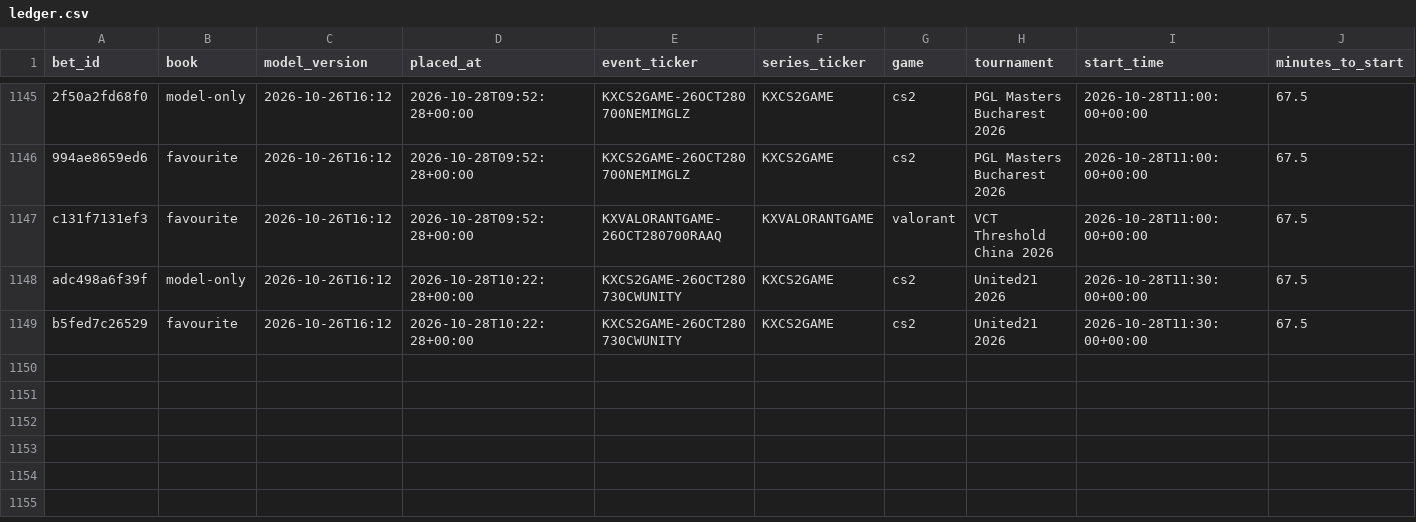
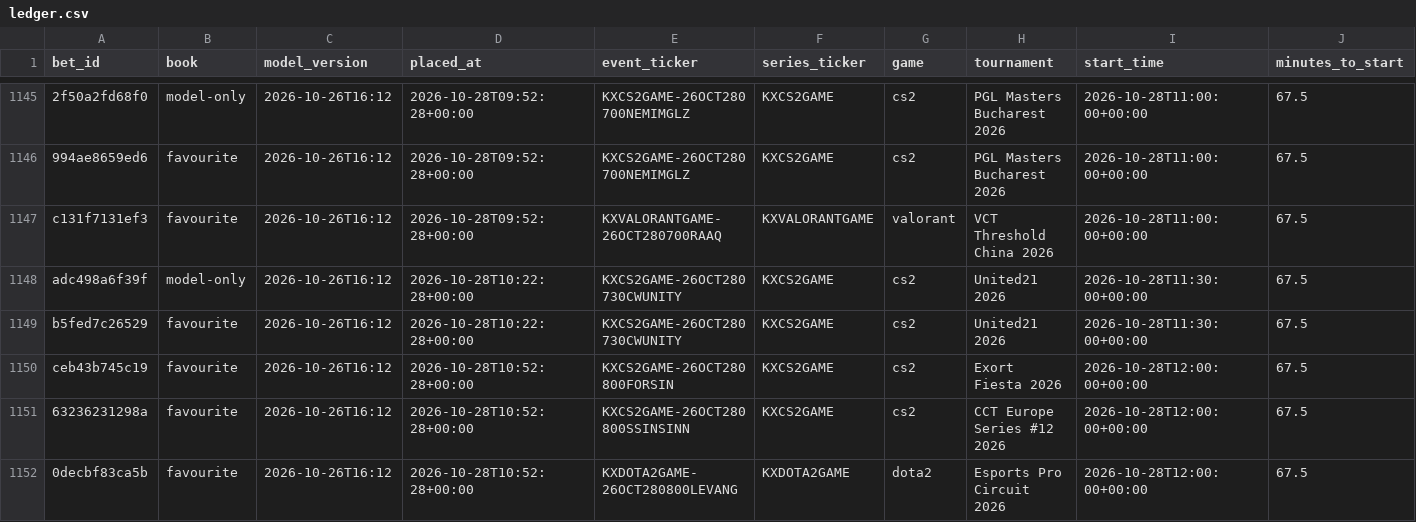
Before and after one commit to nathangin/esports-betting, a CSV file: state/paper/ledger.csv, drawn as a sheet; only a part is shown, gaps mark what is left out; rows hold the shown columns only; the diff names each change by its address in the sheet, - before the commit and + after, or states it on an @@ line.

```diff
--- a/state/paper/ledger.csv
+++ b/state/paper/ledger.csv
+row 1150: ceb43b745c19 | favourite | 2026-10-26T16:12 | 2026-10-28T10:52:28+00:00 | KXCS2GAME-26OCT280800FORSIN | KXCS2GAME | cs2 | Exort Fiesta 2026 | 2026-10-28T12:00:00+00:00 | 67.5
+row 1151: 63236231298a | favourite | 2026-10-26T16:12 | 2026-10-28T10:52:28+00:00 | KXCS2GAME-26OCT280800SSINSINN | KXCS2GAME | cs2 | CCT Europe Series #12 2026 | 2026-10-28T12:00:00+00:00 | 67.5
+row 1152: 0decbf83ca5b | favourite | 2026-10-26T16:12 | 2026-10-28T10:52:28+00:00 | KXDOTA2GAME-26OCT280800LEVANG | KXDOTA2GAME | dota2 | Esports Pro Circuit 2026 | 2026-10-28T12:00:00+00:00 | 67.5
```
Also changed, not shown: state/paper/closes.csv, 7 other files.
